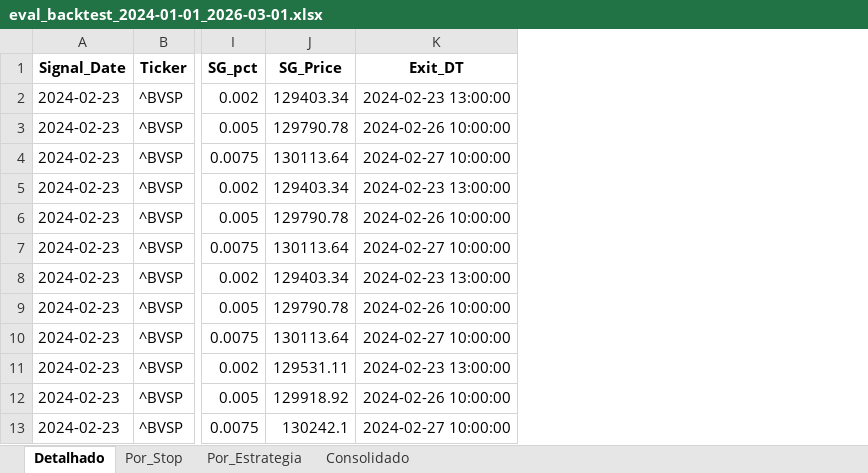
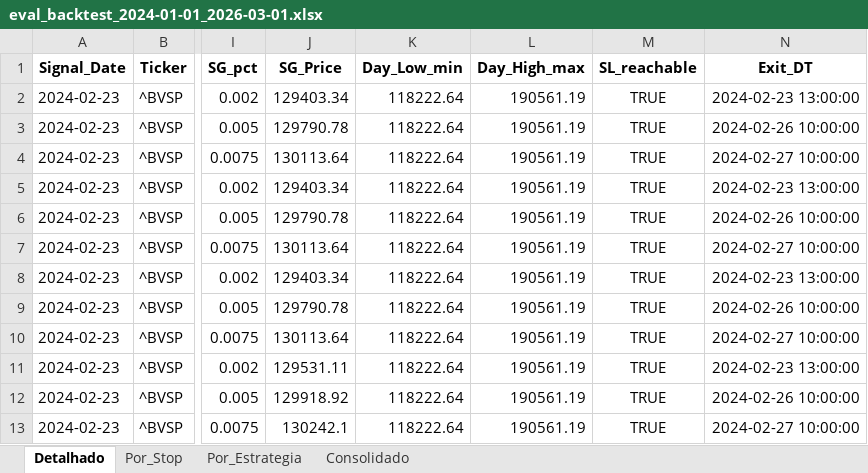
Before and after one commit to arthurtursi/um_porcento_v2, an Excel workbook: backtest/eval_backtest_2024-01-01_2026-03-01.xlsx, sheet Detalhado, drawn as a sheet; only a part is shown, gaps mark what is left out; values as stored, in another font and other column widths than the file's, no borders; the diff names each change by its address in the sheet, - before the commit and + after, or states it on an @@ line.

Commit message:
feat: add SL reachability diagnostics and new trading strategy documentation
- Implemented diagnostics for stop-loss (SL) reachability in the backtest evaluation process, including checks for cases where SL was recorded but not reachable.
- Added detailed documentation for the new trading strategy `open_vs_prev_close` with specific entry and exit rules, including backtest results from 2024-01-01 to 2026-03-01.

```diff
--- a/backtest/eval_backtest_2024-01-01_2026-03-01.xlsx (sheet Detalhado)
+++ b/backtest/eval_backtest_2024-01-01_2026-03-01.xlsx (sheet Detalhado)
+column K (Day_Low_min), rows 2-13: all 118222.64
+column L (Day_High_max), rows 2-13: all 190561.19
+column M (SL_reachable), rows 2-13: all TRUE
```
Also changed, not shown: 3 other files.
